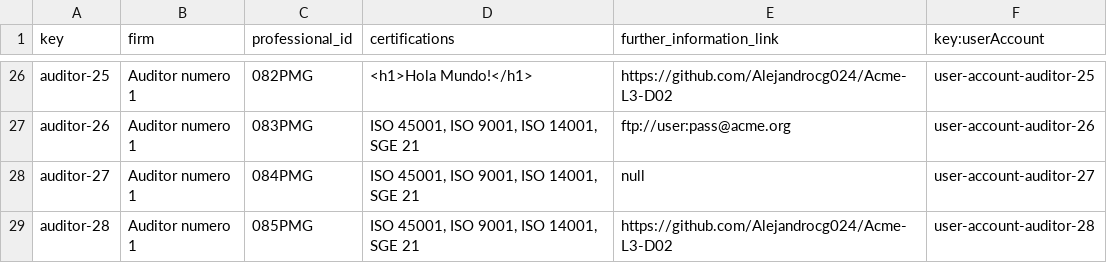
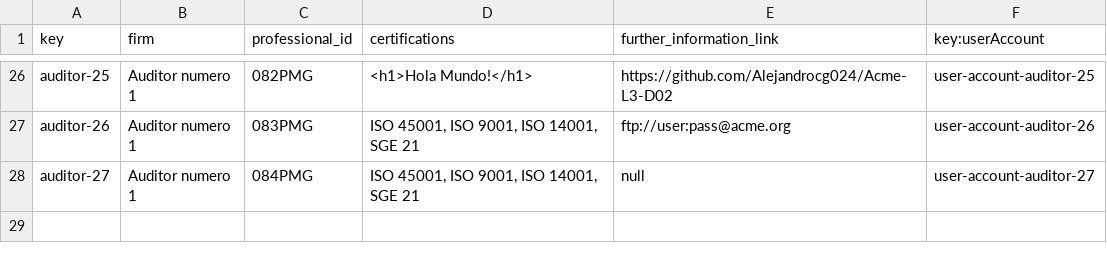
Before and after one commit to Alejandrocg024/Acme-L3, a CSV file: src/main/webapp/WEB-INF/resources/sample-data/auditor.csv, drawn as a sheet; only a part is shown, gaps mark what is left out; the diff names each change by its address in the sheet, - before the commit and + after, or states it on an @@ line.

```diff
--- a/src/main/webapp/WEB-INF/resources/sample-data/auditor.csv
+++ b/src/main/webapp/WEB-INF/resources/sample-data/auditor.csv
-row 29: auditor-28 | Auditor numero 1 | 085PMG | ISO 45001, ISO 9001, ISO 14001, SGE 21 | https://github.com/Alejandrocg024/Acme-L3-D02 | user-account-auditor-28
```
Also changed, not shown: src/main/webapp/WEB-INF/resources/sample-data/auditing-record.csv, 1 other file.
